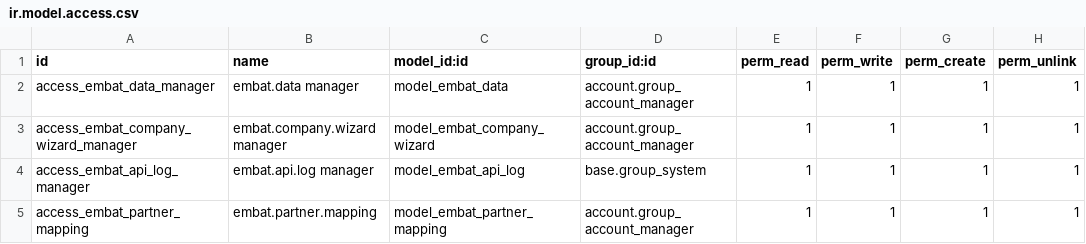
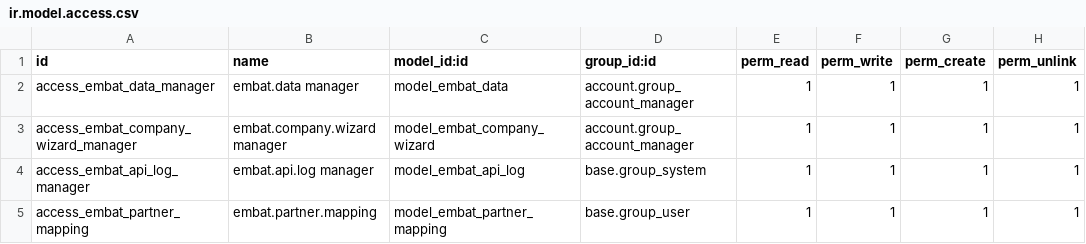
Before and after one commit to acysos/embat, a CSV file: base_embat/security/ir.model.access.csv, drawn as a sheet.

```diff
--- a/base_embat/security/ir.model.access.csv
+++ b/base_embat/security/ir.model.access.csv
@@ -4,2 +4,2 @@ access_embat_company_wizard_manager,embat.company.wizard manager,model_embat_com
 access_embat_api_log_manager,embat.api.log manager,model_embat_api_log,base.group_system,1,1,1,1
-access_embat_partner_mapping,embat.partner.mapping,model_embat_partner_mapping,account.group_account_manager,1,1,1,1
+access_embat_partner_mapping,embat.partner.mapping,model_embat_partner_mapping,base.group_user,1,1,1,1
```
Also changed, not shown: 4 other files.
